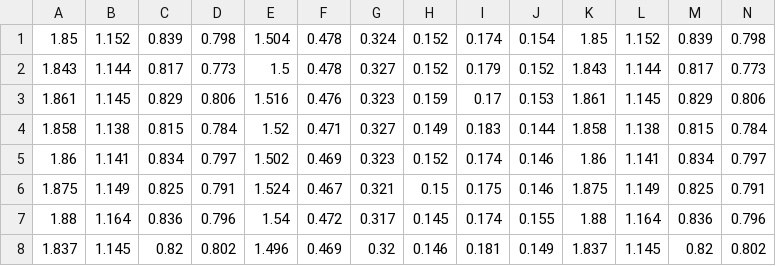
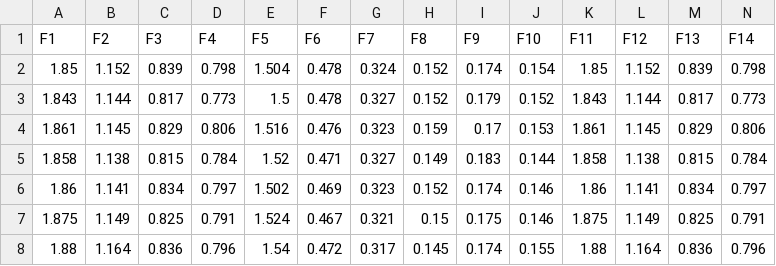
Before and after one commit to AhmedShahan/CSE_499_SIGN_LANGUAGE_RECOGNITION_2.0, a CSV file: Dataset/2_fahad.csv, drawn as a sheet; only a part is shown; the shorter side is filled out with more unchanged rows; rows hold the shown columns only; the diff names each change by its address in the sheet, - before the commit and + after, or states it on an @@ line.

```diff
--- a/Dataset/2_fahad.csv
+++ b/Dataset/2_fahad.csv
+row 1: F1 | F2 | F3 | F4 | F5 | F6 | F7 | F8 | F9 | F10 | F11 | F12 | F13 | F14
```
Also changed, not shown: Dataset/3_rifat.csv, Dataset/4_shahan.csv, 15 other files.
